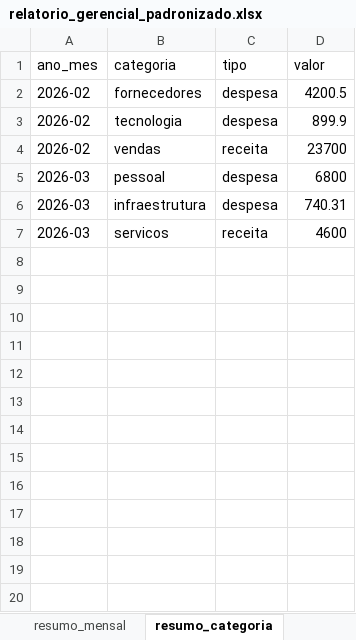
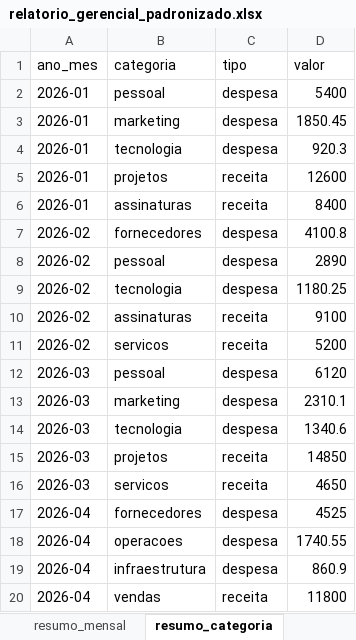
Before and after one commit to saraa452/Proojeto_automa-o, an Excel workbook: relatorios/relatorio_gerencial_padronizado.xlsx, sheet resumo_categoria, drawn as a sheet; only a part is shown; values as stored, in another font and other column widths than the file's, no borders; addresses are those after the commit; the diff covers the shown part only; the diff names each change by its address in the sheet, - before the commit and + after, or states it on an @@ line.

```diff
--- a/relatorios/relatorio_gerencial_padronizado.xlsx (sheet resumo_categoria)
+++ b/relatorios/relatorio_gerencial_padronizado.xlsx (sheet resumo_categoria)
+row 2: 2026-01 | pessoal | despesa | 5400
+row 3: 2026-01 | marketing | despesa | 1850.45
+row 4: 2026-01 | tecnologia | despesa | 920.3
+row 5: 2026-01 | projetos | receita | 12600
+row 6: 2026-01 | assinaturas | receita | 8400
-D7 (valor): 4200.5
+D7 (valor): 4100.8
+row 8: 2026-02 | pessoal | despesa | 2890
-D9 (valor): 899.9
+D9 (valor): 1180.25
+row 10: 2026-02 | assinaturas | receita | 9100
-B11 (categoria): vendas
+B11 (categoria): servicos
-D11 (valor): 23700
+D11 (valor): 5200
-D12 (valor): 6800
+D12 (valor): 6120
-B13 (categoria): infraestrutura
+B13 (categoria): marketing
-D13 (valor): 740.31
+D13 (valor): 2310.1
+row 14: 2026-03 | tecnologia | despesa | 1340.6
+row 15: 2026-03 | projetos | receita | 14850
-D16 (valor): 4600
+D16 (valor): 4650
+row 17: 2026-04 | fornecedores | despesa | 4525
+row 18: 2026-04 | operacoes | despesa | 1740.55
+row 19: 2026-04 | infraestrutura | despesa | 860.9
+row 20: 2026-04 | vendas | receita | 11800
```
Also changed, not shown: 21 added rows elsewhere in this sheet, sheet base_padronizada, sheet resumo_mensal, sheet indicadores, 9 other files.
